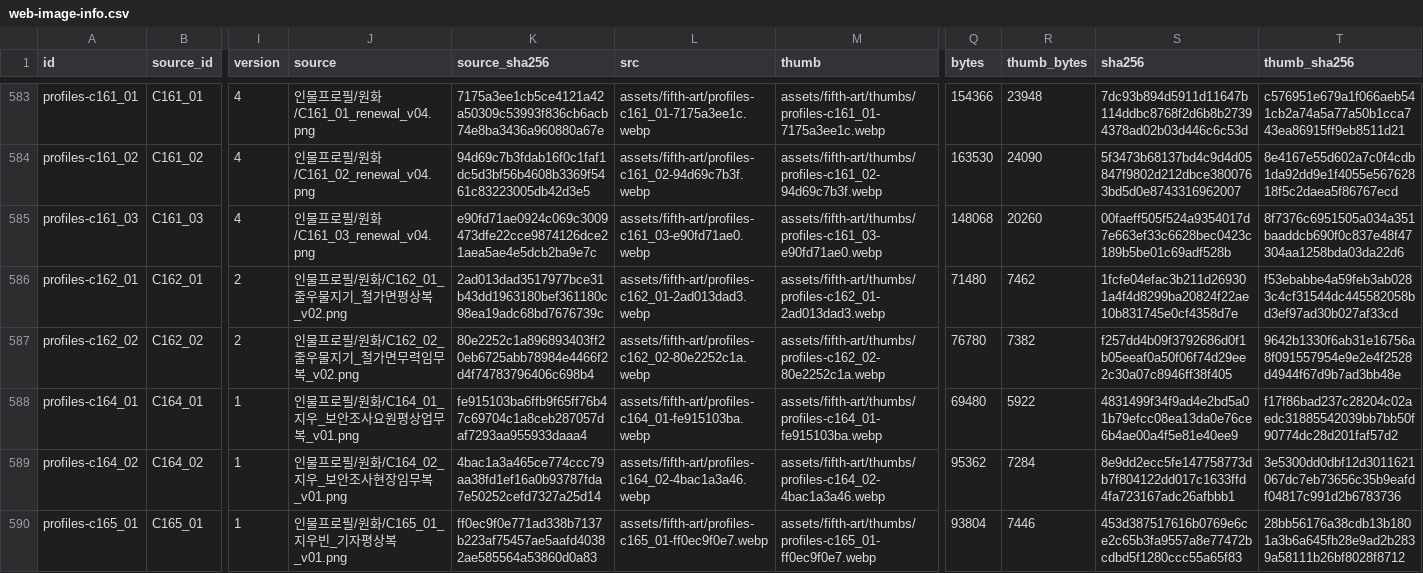
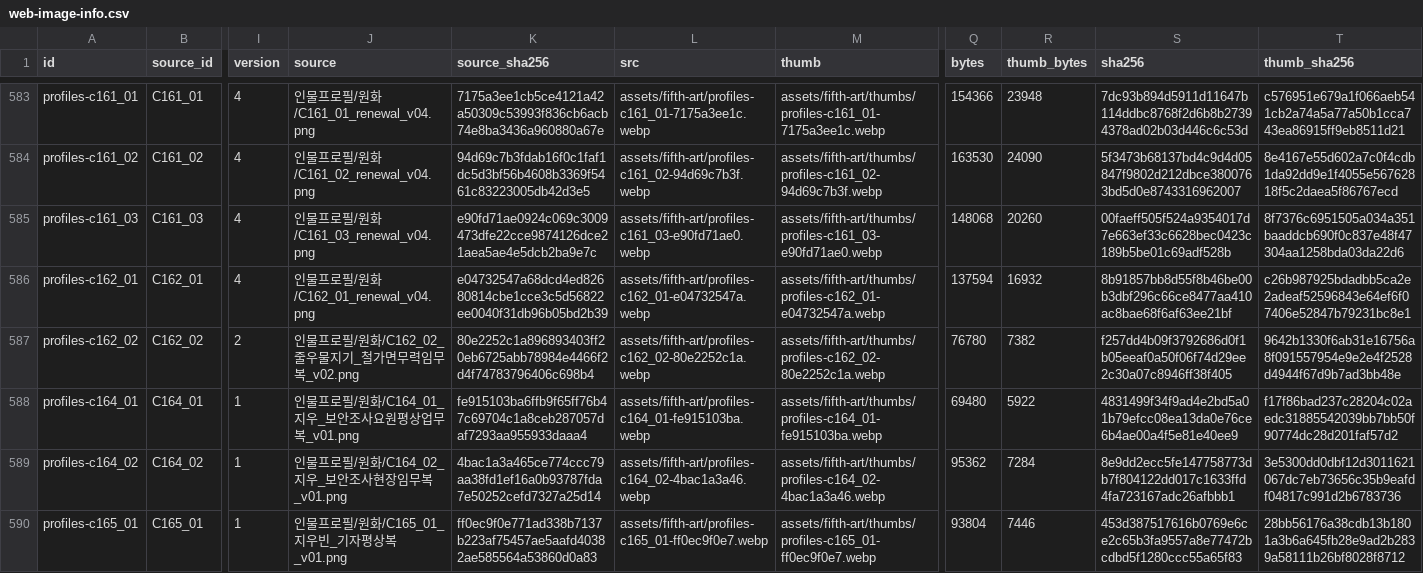
Before and after one commit to whtdrgongmail/MEJEwiki, a CSV file: fewk/assets/fifth-art/web-image-info.csv, drawn as a sheet; only a part is shown, gaps mark what is left out; the diff names each change by its address in the sheet, - before the commit and + after, or states it on an @@ line.

Commit message:
Renew masked Wellkeeper daily profile with cel rendering and maintenance context

```diff
--- a/fewk/assets/fifth-art/web-image-info.csv
+++ b/fewk/assets/fifth-art/web-image-info.csv
-I586 (version): 2
+I586 (version): 4
-J586 (source): 인물프로필/원화/C162_01_줄우물지기_철가면평상복_v02.png
+J586 (source): 인물프로필/원화/C162_01_renewal_v04.png
-K586 (source_sha256): 2ad013dad3517977bce31b43dd1963180bef361180c98ea19adc68bd7676739c
+K586 (source_sha256): e04732547a68dcd4ed82680814cbe1cce3c5d56822ee0040f31db96b05bd2b39
-L586 (src): assets/fifth-art/profiles-c162_01-2ad013dad3.webp
+L586 (src): assets/fifth-art/profiles-c162_01-e04732547a.webp
-M586 (thumb): assets/fifth-art/thumbs/profiles-c162_01-2ad013dad3.webp
+M586 (thumb): assets/fifth-art/thumbs/profiles-c162_01-e04732547a.webp
-Q586 (bytes): 71480
+Q586 (bytes): 137594
-R586 (thumb_bytes): 7462
+R586 (thumb_bytes): 16932
-S586 (sha256): 1fcfe04efac3b211d269301a4f4d8299ba20824f22ae10b831745e0cf4358d7e
+S586 (sha256): 8b91857bb8d55f8b46be00b3dbf296c66ce8477aa410ac8bae68f6af63ee21bf
-T586 (thumb_sha256): f53ebabbe4a59feb3ab0283c4cf31544dc445582058bd3ef97ad30b027af33cd
+T586 (thumb_sha256): c26b987925bdadbb5ca2e2adeaf52596843e64ef6f07406e52847b79231bc8e1
```
Also changed, not shown: 3 other files.
